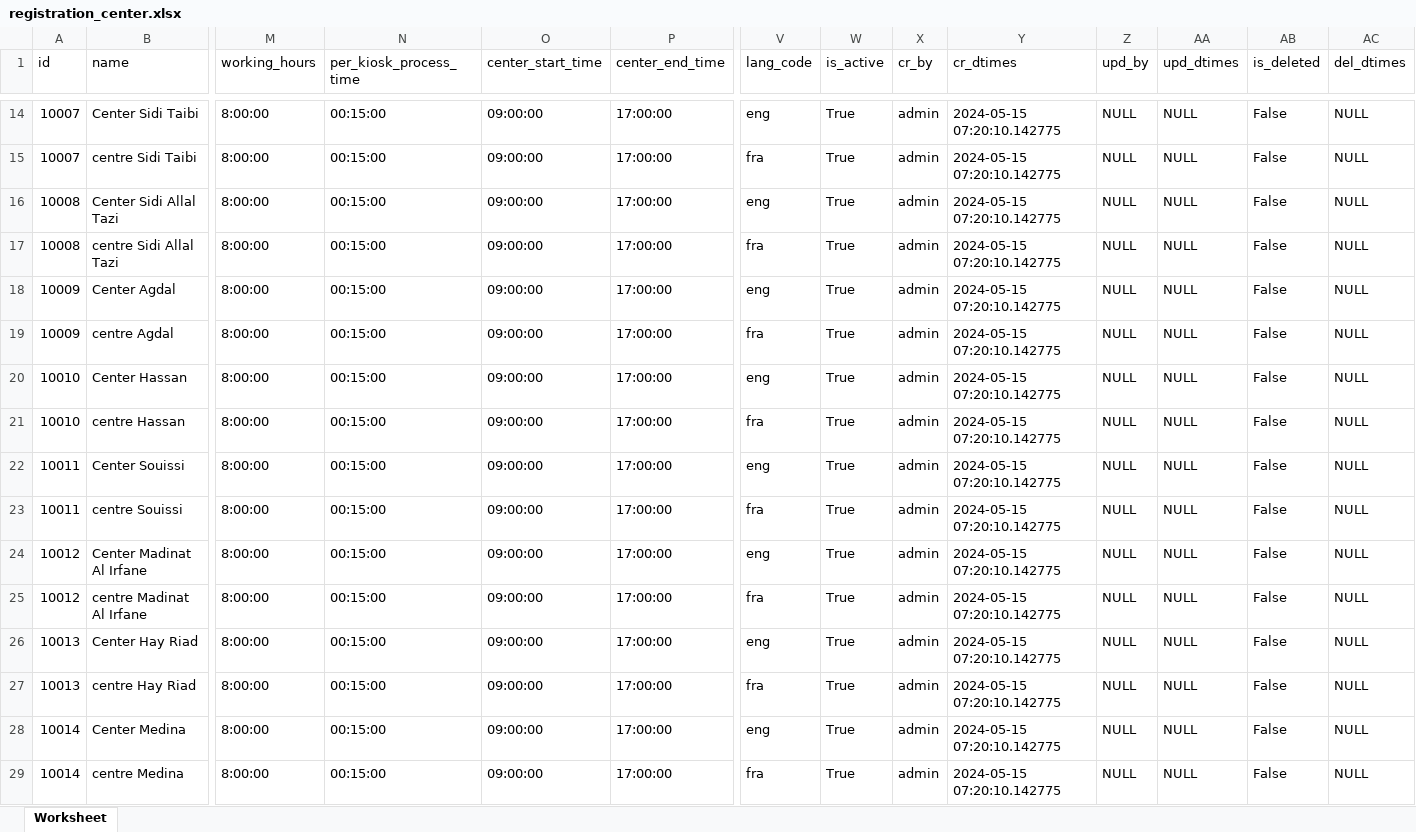
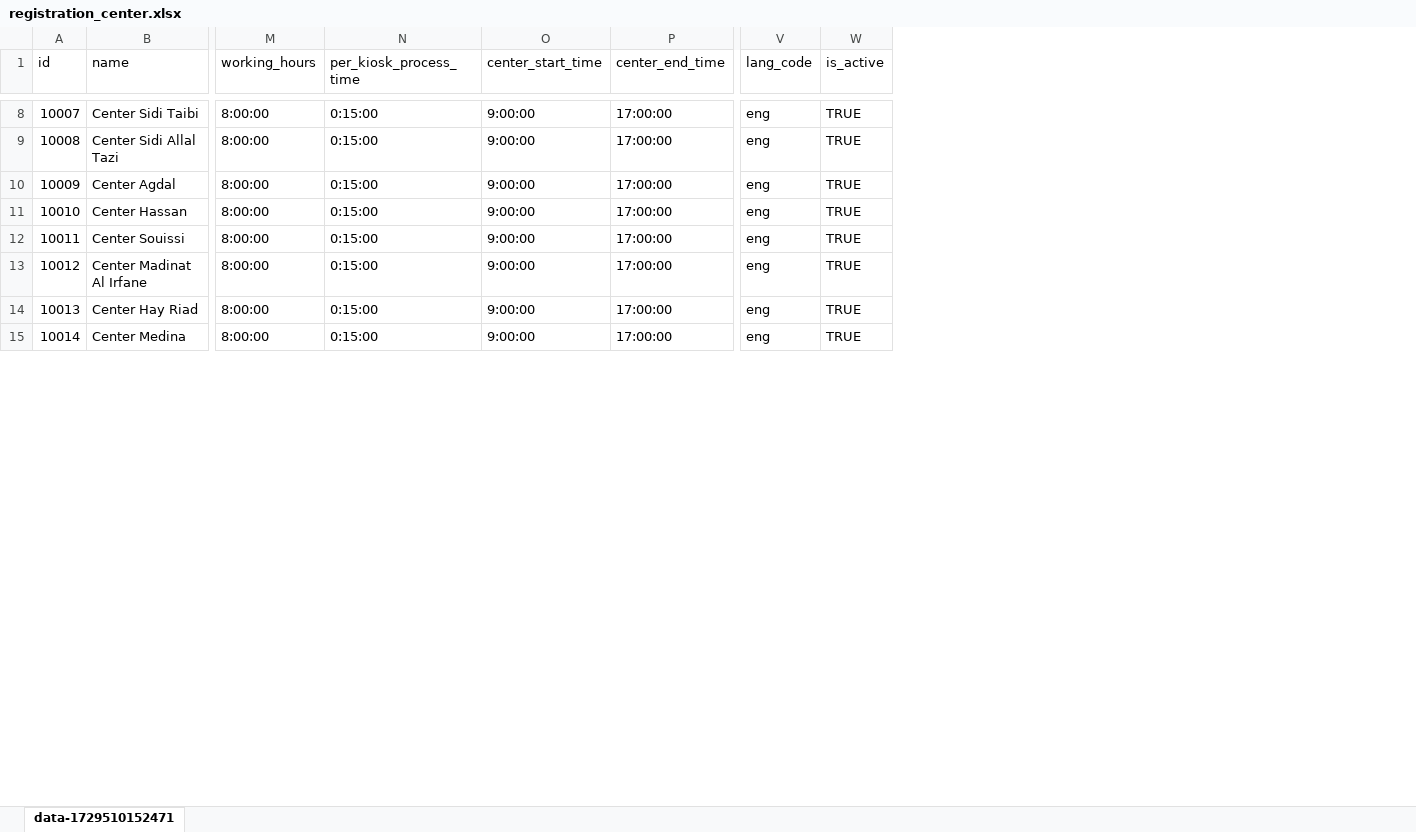
Before and after one commit to unraf-id/mosip-data, an Excel workbook: mosip_master/xlsx/registration_center.xlsx, sheet data-1729510152471, drawn as a sheet; only a part is shown, gaps mark what is left out; values as stored, in another font and other column widths than the file's, no cell formats; removed rows and columns are numbered as before the commit, all else as after; rows hold the shown columns only; the diff covers the shown part only; the diff names each change by its address in the sheet, - before the commit and + after, or states it on an @@ line.

```diff
--- a/mosip_master/xlsx/registration_center.xlsx (sheet data-1729510152471)
+++ b/mosip_master/xlsx/registration_center.xlsx (sheet data-1729510152471)
-sheet tab: Worksheet
+sheet tab: data-1729510152471
-column X (cr_by), row 14: admin; row 16: admin; row 18: admin; row 20: admin; row 22: admin; row 24: admin; row 26: admin; row 28: admin
-column Y (cr_dtimes), row 14: 2024-05-15 07:20:10.142775; row 16: 2024-05-15 07:20:10.142775; row 18: 2024-05-15 07:20:10.142775; row 20: 2024-05-15 07:20:10.142775; row 22: 2024-05-15 07:20:10.142775; row 24: 2024-05-15 07:20:10.142775; row 26: 2024-05-15 07:20:10.142775; row 28: 2024-05-15 07:20:10.142775
-column Z (upd_by), row 14: NULL; row 16: NULL; row 18: NULL; row 20: NULL; row 22: NULL; row 24: NULL; row 26: NULL; row 28: NULL
-column AA (upd_dtimes), row 14: NULL; row 16: NULL; row 18: NULL; row 20: NULL; row 22: NULL; row 24: NULL; row 26: NULL; row 28: NULL
-column AB (is_deleted), row 14: False; row 16: False; row 18: False; row 20: False; row 22: False; row 24: False; row 26: False; row 28: False
-column AC (del_dtimes), row 14: NULL; row 16: NULL; row 18: NULL; row 20: NULL; row 22: NULL; row 24: NULL; row 26: NULL; row 28: NULL
-N8 (per_kiosk_process_time): 00:15:00
+N8 (per_kiosk_process_time): 0:15:00
-O8 (center_start_time): 09:00:00
+O8 (center_start_time): 9:00:00
-W8 (is_active): True
+W8 (is_active): TRUE
-row 15: 10007 | centre Sidi Taibi | 8:00:00 | 00:15:00 | 09:00:00 | 17:00:00 | fra | True | admin | 2024-05-15 07:20:10.142775 | NULL | NULL | False | NULL
-N9 (per_kiosk_process_time): 00:15:00
+N9 (per_kiosk_process_time): 0:15:00
-O9 (center_start_time): 09:00:00
+O9 (center_start_time): 9:00:00
-W9 (is_active): True
+W9 (is_active): TRUE
-row 17: 10008 | centre Sidi Allal Tazi | 8:00:00 | 00:15:00 | 09:00:00 | 17:00:00 | fra | True | admin | 2024-05-15 07:20:10.142775 | NULL | NULL | False | NULL
-N10 (per_kiosk_process_time): 00:15:00
+N10 (per_kiosk_process_time): 0:15:00
-O10 (center_start_time): 09:00:00
+O10 (center_start_time): 9:00:00
-W10 (is_active): True
+W10 (is_active): TRUE
-row 19: 10009 | centre Agdal | 8:00:00 | 00:15:00 | 09:00:00 | 17:00:00 | fra | True | admin | 2024-05-15 07:20:10.142775 | NULL | NULL | False | NULL
-N11 (per_kiosk_process_time): 00:15:00
+N11 (per_kiosk_process_time): 0:15:00
-O11 (center_start_time): 09:00:00
+O11 (center_start_time): 9:00:00
-W11 (is_active): True
+W11 (is_active): TRUE
-row 21: 10010 | centre Hassan | 8:00:00 | 00:15:00 | 09:00:00 | 17:00:00 | fra | True | admin | 2024-05-15 07:20:10.142775 | NULL | NULL | False | NULL
-N12 (per_kiosk_process_time): 00:15:00
+N12 (per_kiosk_process_time): 0:15:00
-O12 (center_start_time): 09:00:00
+O12 (center_start_time): 9:00:00
-W12 (is_active): True
+W12 (is_active): TRUE
-row 23: 10011 | centre Souissi | 8:00:00 | 00:15:00 | 09:00:00 | 17:00:00 | fra | True | admin | 2024-05-15 07:20:10.142775 | NULL | NULL | False | NULL
-N13 (per_kiosk_process_time): 00:15:00
+N13 (per_kiosk_process_time): 0:15:00
-O13 (center_start_time): 09:00:00
+O13 (center_start_time): 9:00:00
-W13 (is_active): True
+W13 (is_active): TRUE
-row 25: 10012 | centre Madinat Al Irfane | 8:00:00 | 00:15:00 | 09:00:00 | 17:00:00 | fra | True | admin | 2024-05-15 07:20:10.142775 | NULL | NULL | False | NULL
-N14 (per_kiosk_process_time): 00:15:00
+N14 (per_kiosk_process_time): 0:15:00
-O14 (center_start_time): 09:00:00
+O14 (center_start_time): 9:00:00
-W14 (is_active): True
+W14 (is_active): TRUE
-row 27: 10013 | centre Hay Riad | 8:00:00 | 00:15:00 | 09:00:00 | 17:00:00 | fra | True | admin | 2024-05-15 07:20:10.142775 | NULL | NULL | False | NULL
-N15 (per_kiosk_process_time): 00:15:00
+N15 (per_kiosk_process_time): 0:15:00
-O15 (center_start_time): 09:00:00
+O15 (center_start_time): 9:00:00
-W15 (is_active): True
+W15 (is_active): TRUE
-row 29: 10014 | centre Medina | 8:00:00 | 00:15:00 | 09:00:00 | 17:00:00 | fra | True | admin | 2024-05-15 07:20:10.142775 | NULL | NULL | False | NULL
```
Also changed, not shown: 16 added rows, 7 removed rows and 33 edited cells elsewhere in this sheet, cell formats, mosip_master/xlsx/applicant_valid_document.xlsx, mosip_master/xlsx/doc_category.xlsx, 52 other files.
